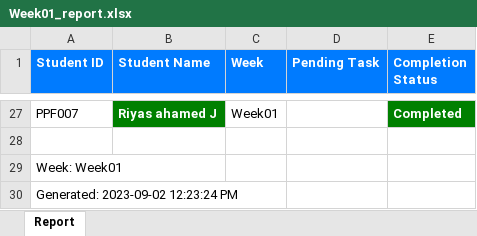
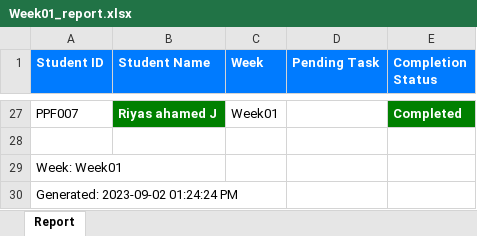
Before and after one commit to NeejaViju/StudentsReport, an Excel workbook: Week01_report.xlsx, sheet Report, drawn as a sheet; only a part is shown, gaps mark what is left out; values as stored, in another font and other column widths than the file's, no borders; the diff names each change by its address in the sheet, - before the commit and + after, or states it on an @@ line.

```diff
--- a/Week01_report.xlsx (sheet Report)
+++ b/Week01_report.xlsx (sheet Report)
-A30 (Student ID): Generated: 2023-09-02 12:23:24 PM
+A30 (Student ID): Generated: 2023-09-02 01:24:24 PM
```
Also changed, not shown: Week02_report.xlsx, 3 other files.
